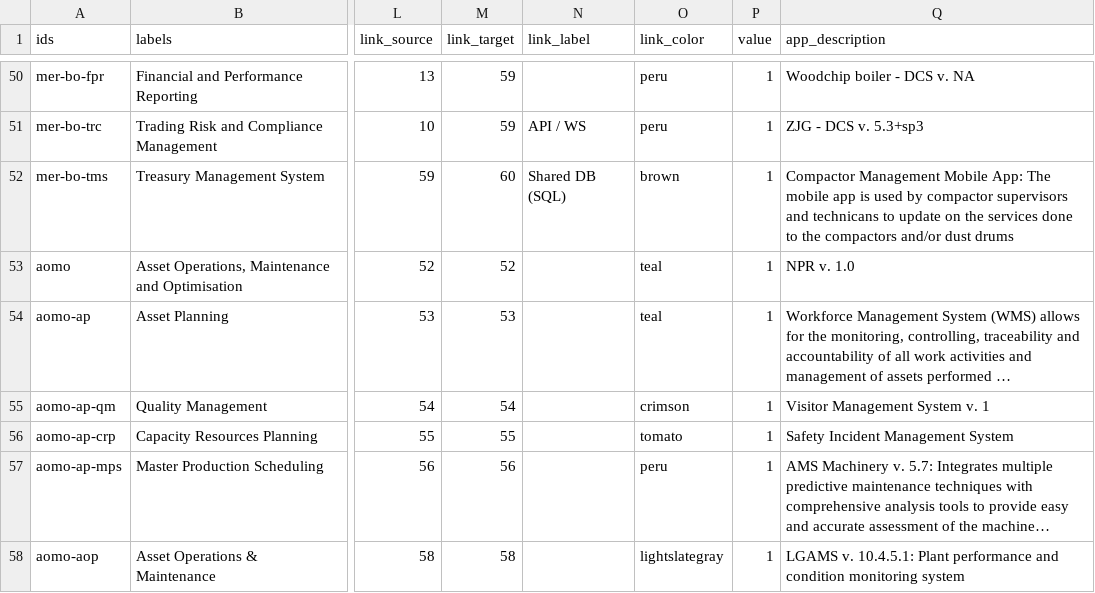
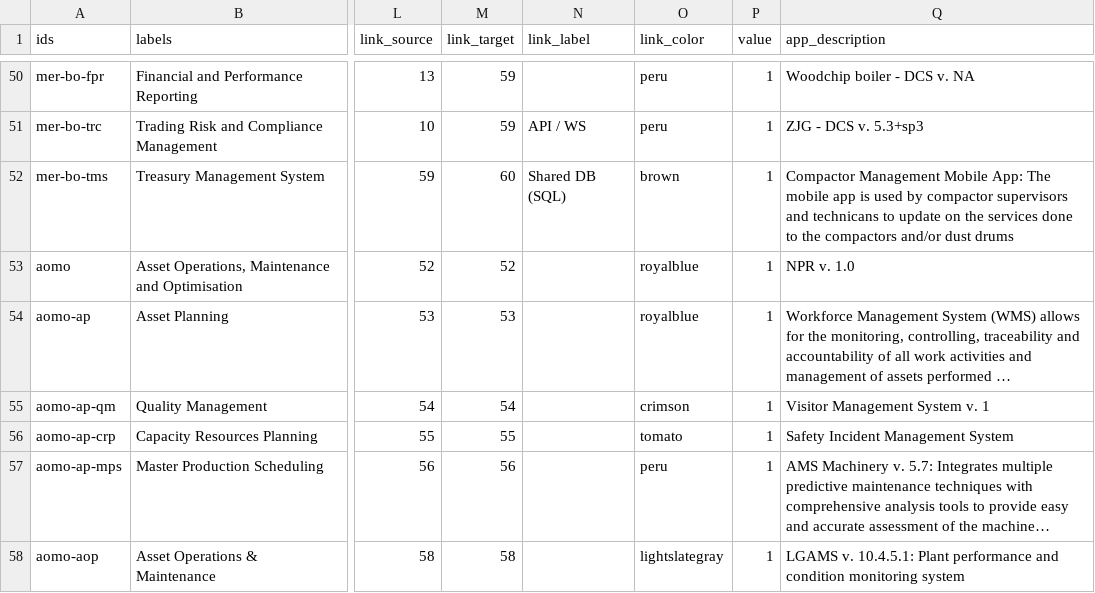
Before and after one commit to nbhogal/testJson, a CSV file: masterCBM-sing.csv, drawn as a sheet; only a part is shown, gaps mark what is left out; long unchanged cells end in …; the diff names each change by its address in the sheet, - before the commit and + after, or states it on an @@ line.

```diff
--- a/masterCBM-sing.csv
+++ b/masterCBM-sing.csv
-O53:O54 (link_color): teal
+O53:O54 (link_color): royalblue
```
Also changed, not shown: masterCBM.csv.
